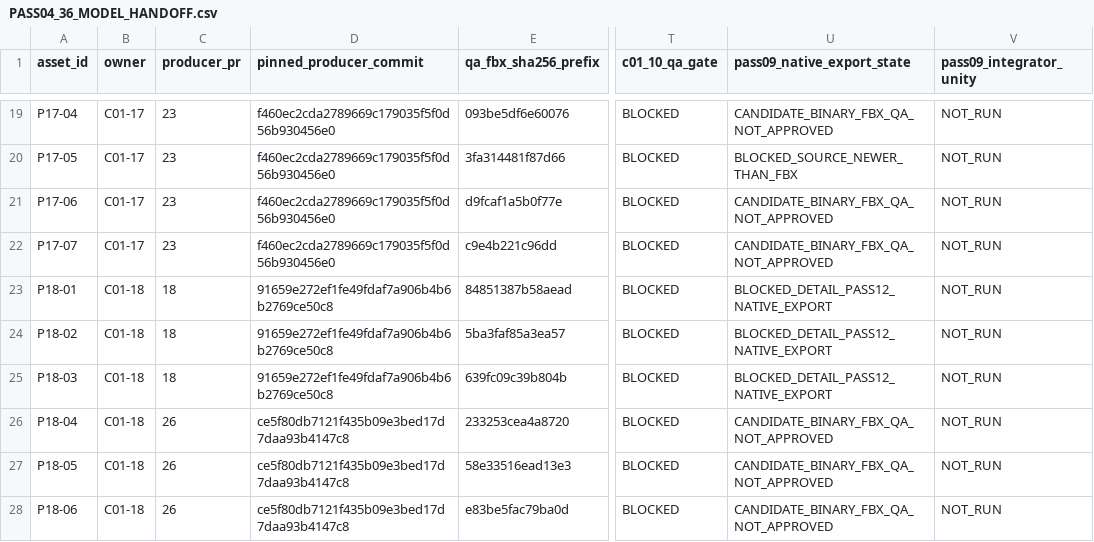
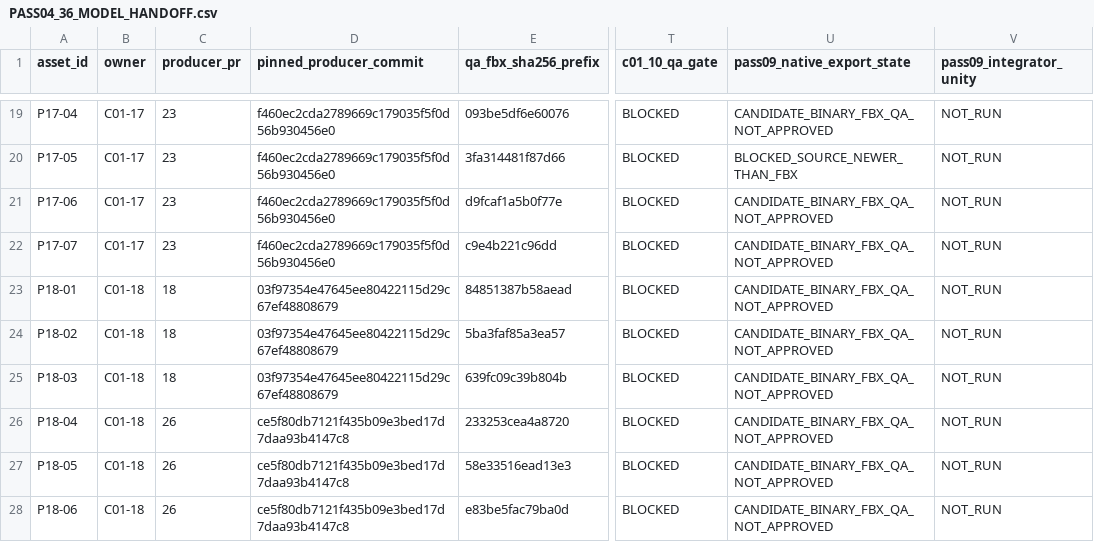
Before and after one commit to C8LyNn/Model-Test, a CSV file: C01InteriorProps/Pass04/PASS04_36_MODEL_HANDOFF.csv, drawn as a sheet; only a part is shown, gaps mark what is left out; the diff names each change by its address in the sheet, - before the commit and + after, or states it on an @@ line.

Commit message:
C01-10 PASS17: sync all 36 handoff records with native P18 Blender4 FBX QA candidate source SHA

```diff
--- a/C01InteriorProps/Pass04/PASS04_36_MODEL_HANDOFF.csv
+++ b/C01InteriorProps/Pass04/PASS04_36_MODEL_HANDOFF.csv
-D23:D25 (pinned_producer_commit): 91659e272ef1fe49fdaf7a906b4b6b2769ce50c8
+D23:D25 (pinned_producer_commit): 03f97354e47645ee80422115d29c67ef48808679
-U23:U25 (pass09_native_export_state): BLOCKED_DETAIL_PASS12_NATIVE_EXPORT
+U23:U25 (pass09_native_export_state): CANDIDATE_BINARY_FBX_QA_NOT_APPROVED
```
